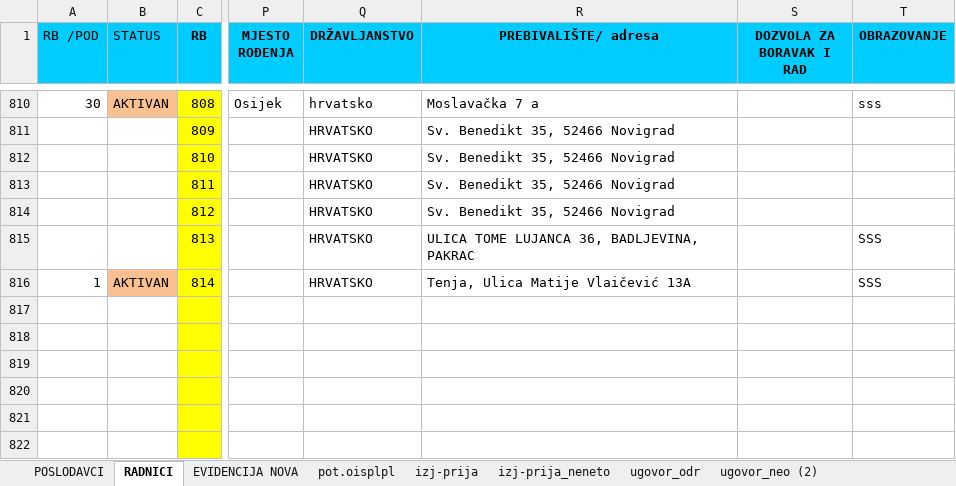
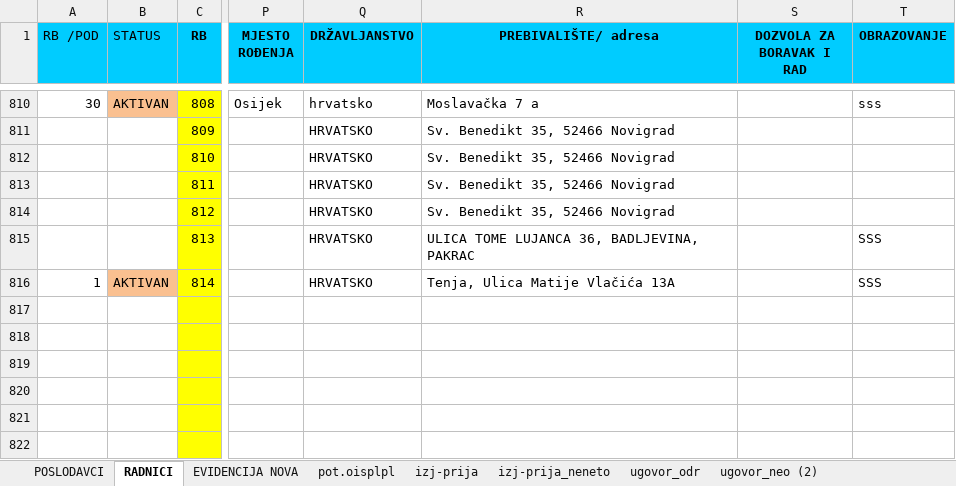
Before and after one commit to BetonOS4633/KalkulacijeGradjevina, an Excel workbook: Ostalo/MATIČNA.xlsx, sheet RADNICI, drawn as a sheet; only a part is shown, gaps mark what is left out; values as stored, in another font and other column widths than the file's, no borders; charts and pictures and table styles not drawn; the diff names each change by its address in the sheet, - before the commit and + after, or states it on an @@ line.

```diff
--- a/Ostalo/MATIČNA.xlsx (sheet RADNICI)
+++ b/Ostalo/MATIČNA.xlsx (sheet RADNICI)
-R816 (PREBIVALIŠTE/ adresa): Tenja, Ulica Matije Vlaičević 13A
+R816 (PREBIVALIŠTE/ adresa): Tenja, Ulica Matije Vlačića 13A
```
Also changed, not shown: sheet ugovor_neo (2), sheet ugovor_neo, formulas that keep their value.
